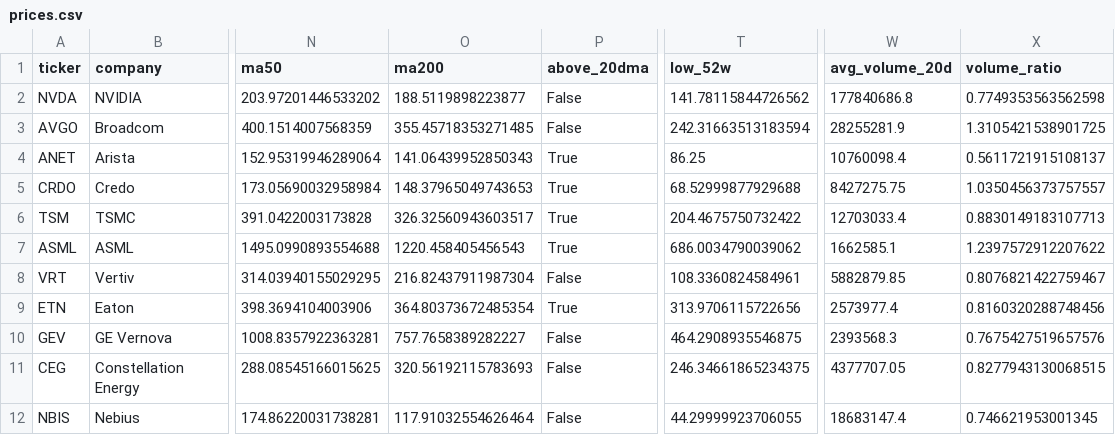
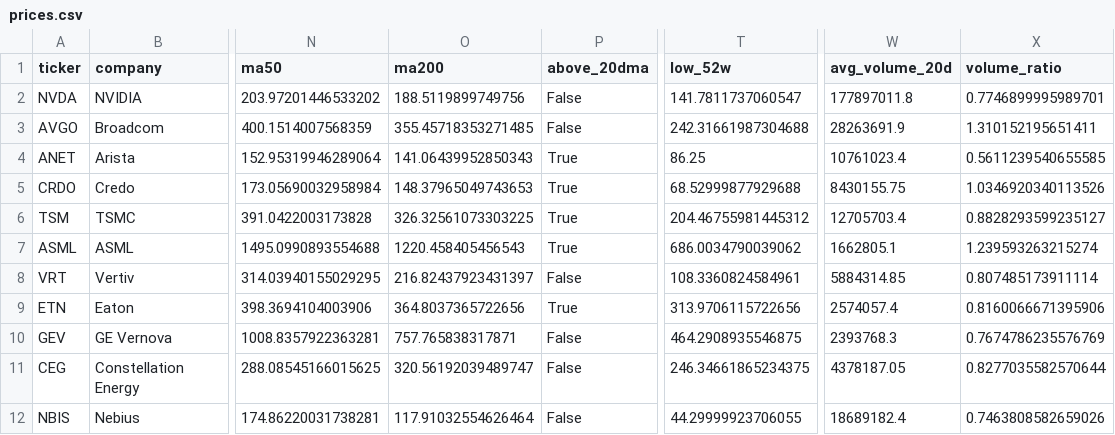
Before and after one commit to GhcFrank/investment-os, a CSV file: data/market_data/prices.csv, drawn as a sheet; only a part is shown, gaps mark what is left out; the diff covers the shown part only; the diff names each change by its address in the sheet, - before the commit and + after, or states it on an @@ line.

```diff
--- a/data/market_data/prices.csv
+++ b/data/market_data/prices.csv
-O2 (ma200): 188.5119898223877
+O2 (ma200): 188.5119899749756
-T2 (low_52w): 141.78115844726562
+T2 (low_52w): 141.7811737060547
-W2 (avg_volume_20d): 177840686.8
+W2 (avg_volume_20d): 177897011.8
-X2 (volume_ratio): 0.7749353563562598
+X2 (volume_ratio): 0.7746899995989701
-T3 (low_52w): 242.31663513183594
+T3 (low_52w): 242.31661987304688
-W3 (avg_volume_20d): 28255281.9
+W3 (avg_volume_20d): 28263691.9
-X3 (volume_ratio): 1.3105421538901725
+X3 (volume_ratio): 1.310152195651411
-W4 (avg_volume_20d): 10760098.4
+W4 (avg_volume_20d): 10761023.4
-X4 (volume_ratio): 0.5611721915108137
+X4 (volume_ratio): 0.5611239540655585
-W5 (avg_volume_20d): 8427275.75
+W5 (avg_volume_20d): 8430155.75
-X5 (volume_ratio): 1.0350456373757557
+X5 (volume_ratio): 1.0346920340113526
-O6 (ma200): 326.32560943603517
+O6 (ma200): 326.32561073303225
-T6 (low_52w): 204.4675750732422
+T6 (low_52w): 204.46755981445312
-W6 (avg_volume_20d): 12703033.4
+W6 (avg_volume_20d): 12705703.4
-X6 (volume_ratio): 0.8830149183107713
+X6 (volume_ratio): 0.8828293599235127
-W7 (avg_volume_20d): 1662585.1
+W7 (avg_volume_20d): 1662805.1
-X7 (volume_ratio): 1.2397572912207622
+X7 (volume_ratio): 1.239593263215274
-O8 (ma200): 216.82437911987304
+O8 (ma200): 216.82437923431397
-W8 (avg_volume_20d): 5882879.85
+W8 (avg_volume_20d): 5884314.85
-X8 (volume_ratio): 0.8076821422759467
+X8 (volume_ratio): 0.807485173911114
-O9 (ma200): 364.80373672485354
+O9 (ma200): 364.8037365722656
-W9 (avg_volume_20d): 2573977.4
+W9 (avg_volume_20d): 2574057.4
-X9 (volume_ratio): 0.8160320288748456
+X9 (volume_ratio): 0.8160066671395906
-O10 (ma200): 757.7658389282227
+O10 (ma200): 757.765838317871
-W10 (avg_volume_20d): 2393568.3
+W10 (avg_volume_20d): 2393768.3
-X10 (volume_ratio): 0.7675427519657576
+X10 (volume_ratio): 0.7674786235576769
-O11 (ma200): 320.56192115783693
+O11 (ma200): 320.56192039489747
-W11 (avg_volume_20d): 4377707.05
+W11 (avg_volume_20d): 4378187.05
-X11 (volume_ratio): 0.8277943130068515
+X11 (volume_ratio): 0.8277035582570644
-W12 (avg_volume_20d): 18683147.4
+W12 (avg_volume_20d): 18689182.4
-X12 (volume_ratio): 0.746621953001345
+X12 (volume_ratio): 0.7463808582659026
```
Also changed, not shown: 35 edited cells elsewhere in this file, data/events/earnings_calendar.csv, data/market_data/prices_history.csv, 7 other files.
